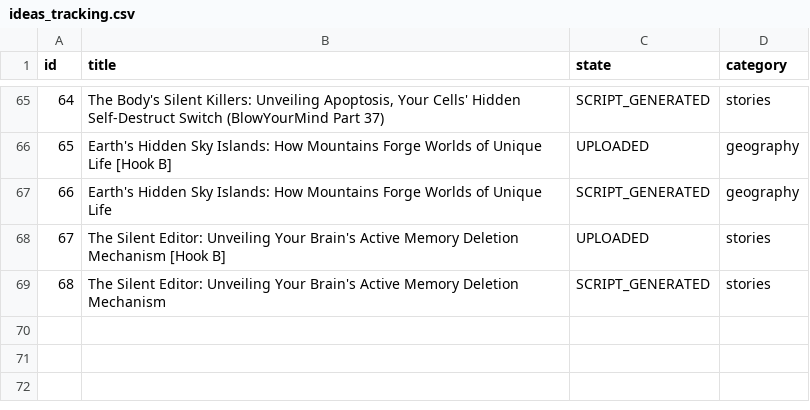
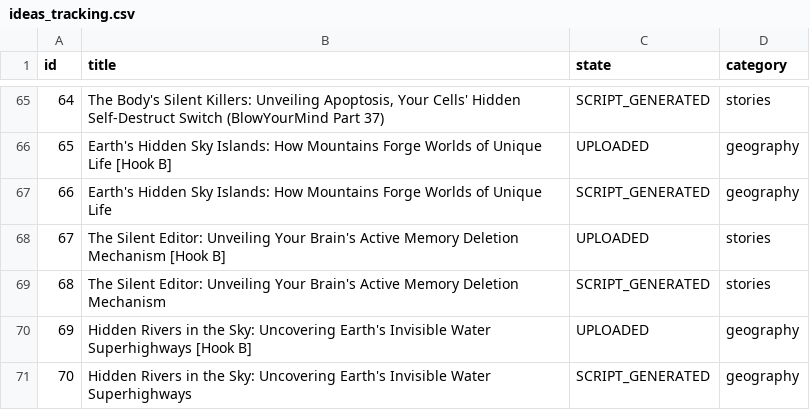
Before and after one commit to enigmaiq6-creator/Blowyourmind, a CSV file: flows/image_content_generator/out_short/ideas_tracking.csv, drawn as a sheet; only a part is shown, gaps mark what is left out.

```diff
--- a/flows/image_content_generator/out_short/ideas_tracking.csv
+++ b/flows/image_content_generator/out_short/ideas_tracking.csv
@@ -69 +69,3 @@ id,title,state,category
 68,The Silent Editor: Unveiling Your Brain's Active Memory Deletion Mechanism,SCRIPT_GENERATED,stories
+69,Hidden Rivers in the Sky: Uncovering Earth's Invisible Water Superhighways [Hook B],UPLOADED,geography
+70,Hidden Rivers in the Sky: Uncovering Earth's Invisible Water Superhighways,SCRIPT_GENERATED,geography
```
Also changed, not shown: flows/image_content_generator/out_short/automated_posts_history.csv.
